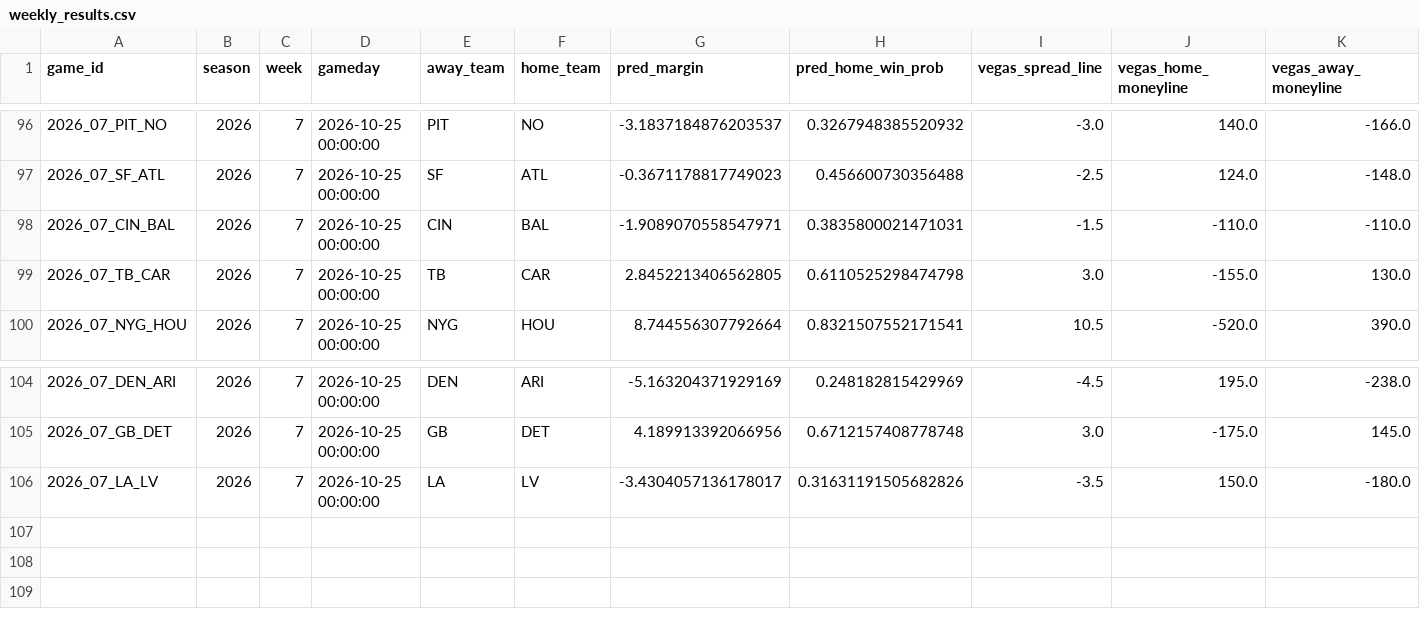
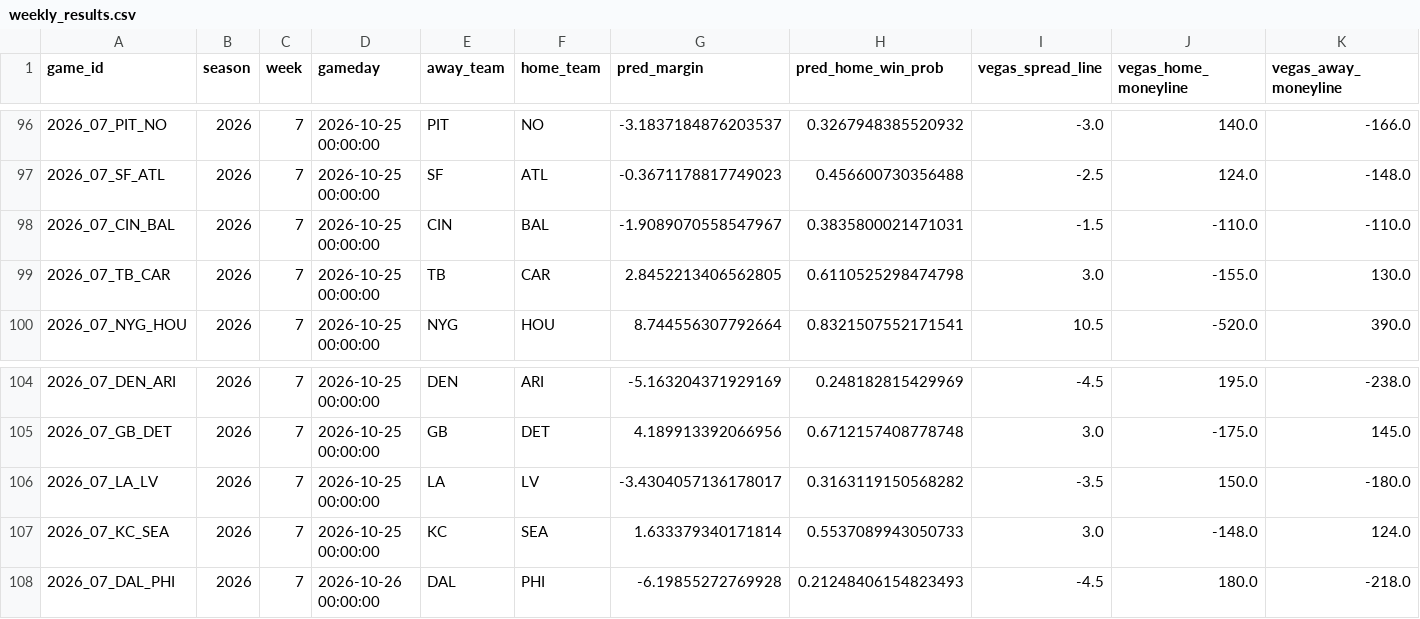
Before and after one commit to yangitangi/nfl-model, a CSV file: outputs/weekly_results.csv, drawn as a sheet; only a part is shown, gaps mark what is left out; rows hold the shown columns only; the diff names each change by its address in the sheet, - before the commit and + after, or states it on an @@ line.

```diff
--- a/outputs/weekly_results.csv
+++ b/outputs/weekly_results.csv
-G98 (pred_margin): -1.9089070558547971
+G98 (pred_margin): -1.9089070558547967
-H106 (pred_home_win_prob): 0.31631191505682826
+H106 (pred_home_win_prob): 0.3163119150568282
+row 107: 2026_07_KC_SEA | 2026 | 7 | 2026-10-25 00:00:00 | KC | SEA | 1.633379340171814 | 0.5537089943050733 | 3.0 | -148.0 | 124.0
+row 108: 2026_07_DAL_PHI | 2026 | 7 | 2026-10-26 00:00:00 | DAL | PHI | -6.19855272769928 | 0.21248406154823493 | -4.5 | 180.0 | -218.0
```
Also changed, not shown: outputs/bets.csv, outputs/qb_starter_overrides.csv, 2 other files.
